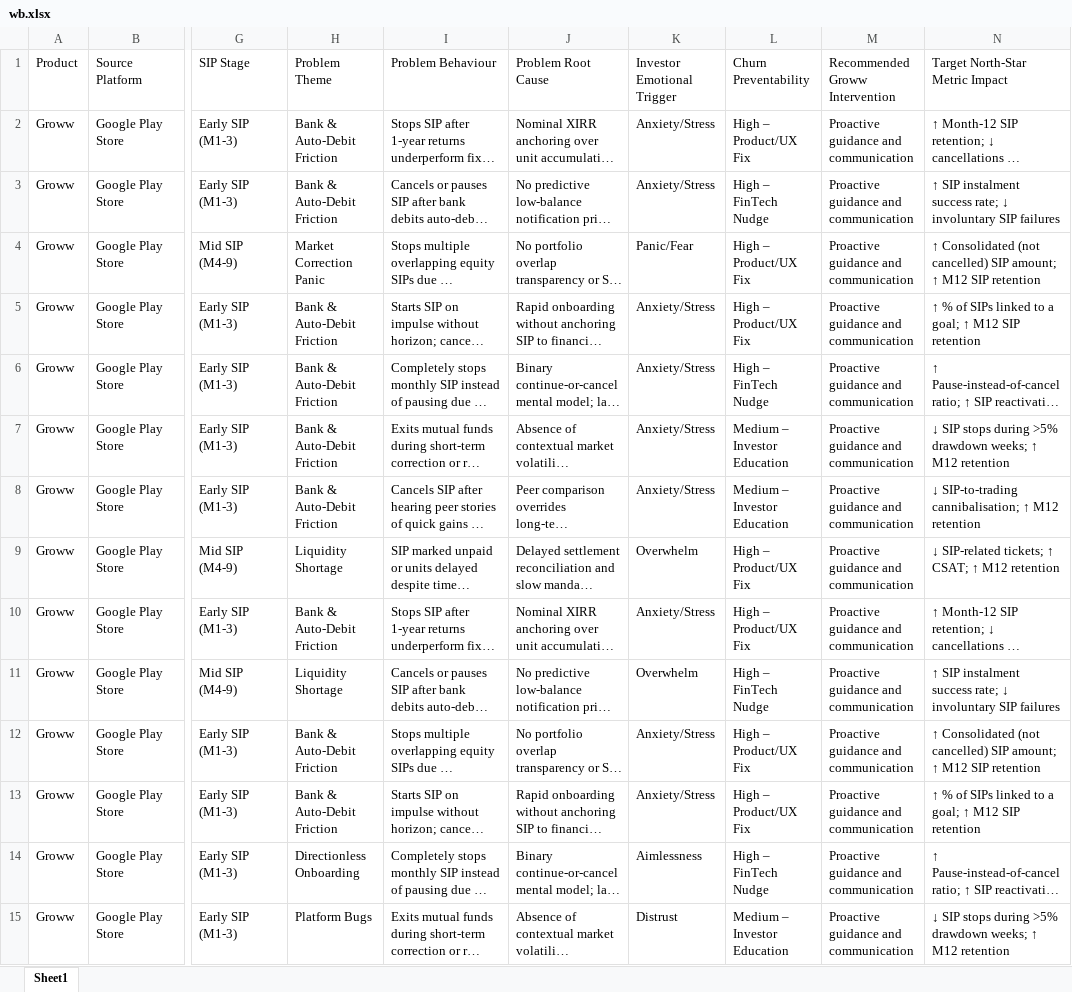
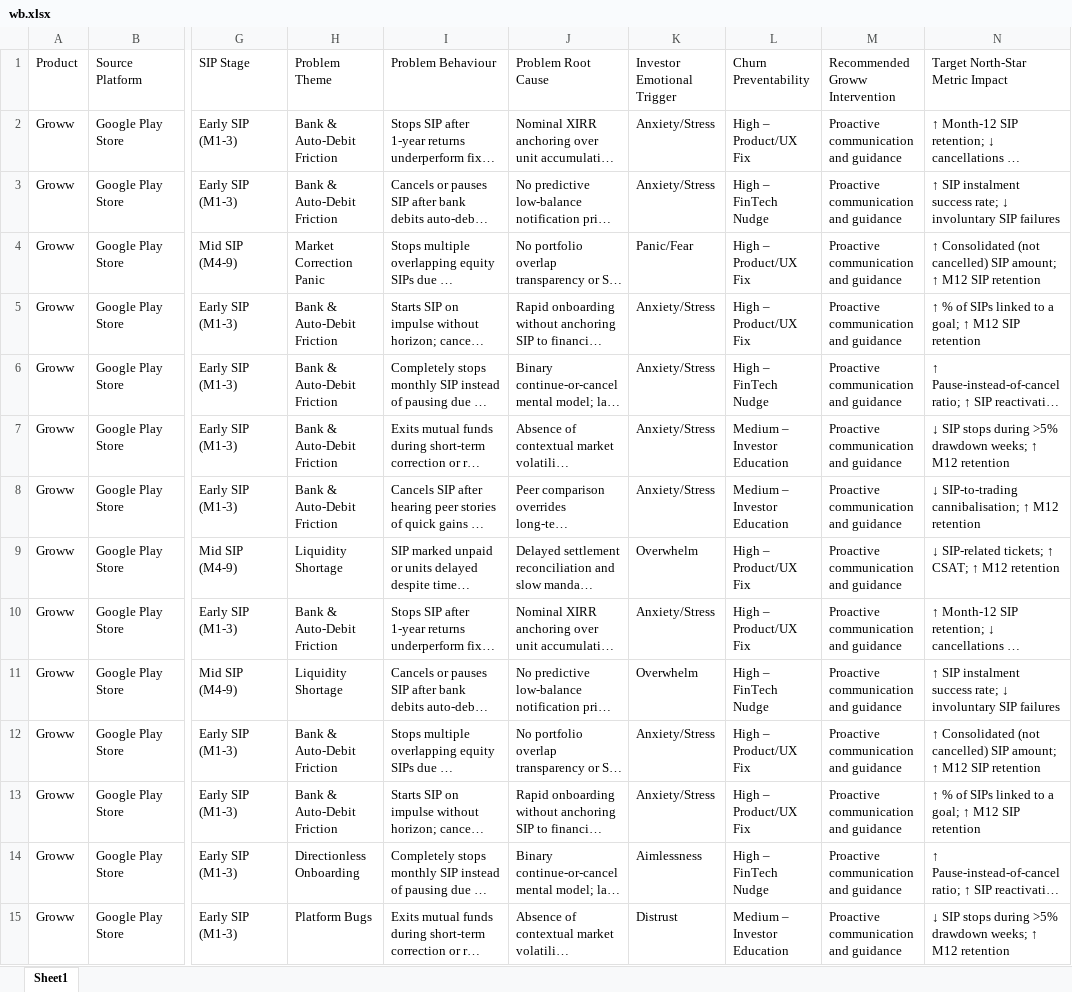
Before and after one commit to ritum205/sip-discovery-engine, an Excel workbook: wb.xlsx, sheet Sheet1, drawn as a sheet; only a part is shown, gaps mark what is left out; long unchanged cells end in …; values as stored, in another font and other column widths than the file's, no borders; the diff covers the shown part only; the diff names each change by its address in the sheet, - before the commit and + after, or states it on an @@ line.

```diff
--- a/wb.xlsx (sheet Sheet1)
+++ b/wb.xlsx (sheet Sheet1)
-M2:M15 (Recommended Groww Intervention): Proactive guidance and communication
+M2:M15 (Recommended Groww Intervention): Proactive communication and guidance
```
Also changed, not shown: 217 edited cells elsewhere in this sheet, 1 other file.
